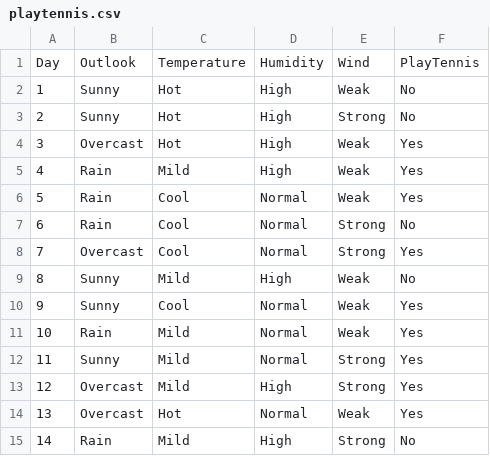
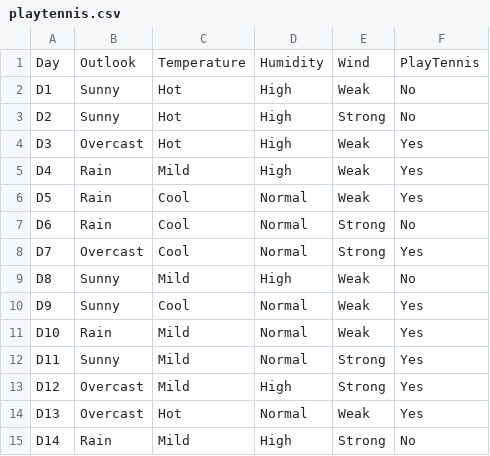
Before and after one commit to PradipKumarDas/Teaching, a CSV file: Data/playtennis.csv, drawn as a sheet.

Commit message:
'playtennis.csv' data set was added; Program #4 was added.

```diff
--- a/Data/playtennis.csv
+++ b/Data/playtennis.csv
@@ -1,15 +1,15 @@
 Day,Outlook,Temperature,Humidity,Wind,PlayTennis
-1,Sunny,Hot,High,Weak,No
-2,Sunny,Hot,High,Strong,No
-3,Overcast,Hot,High,Weak,Yes
-4,Rain,Mild,High,Weak,Yes
-5,Rain,Cool,Normal,Weak,Yes
-6,Rain,Cool,Normal,Strong,No
-7,Overcast,Cool,Normal,Strong,Yes
-8,Sunny,Mild,High,Weak,No
-9,Sunny,Cool,Normal,Weak,Yes
-10,Rain,Mild,Normal,Weak,Yes
-11,Sunny,Mild,Normal,Strong,Yes
-12,Overcast,Mild,High,Strong,Yes
-13,Overcast,Hot,Normal,Weak,Yes
-14,Rain,Mild,High,Strong,No
+D1,Sunny,Hot,High,Weak,No
+D2,Sunny,Hot,High,Strong,No
+D3,Overcast,Hot,High,Weak,Yes
+D4,Rain,Mild,High,Weak,Yes
+D5,Rain,Cool,Normal,Weak,Yes
+D6,Rain,Cool,Normal,Strong,No
+D7,Overcast,Cool,Normal,Strong,Yes
+D8,Sunny,Mild,High,Weak,No
+D9,Sunny,Cool,Normal,Weak,Yes
+D10,Rain,Mild,Normal,Weak,Yes
+D11,Sunny,Mild,Normal,Strong,Yes
+D12,Overcast,Mild,High,Strong,Yes
+D13,Overcast,Hot,Normal,Weak,Yes
+D14,Rain,Mild,High,Strong,No
```
Also changed, not shown: 2 other files.
